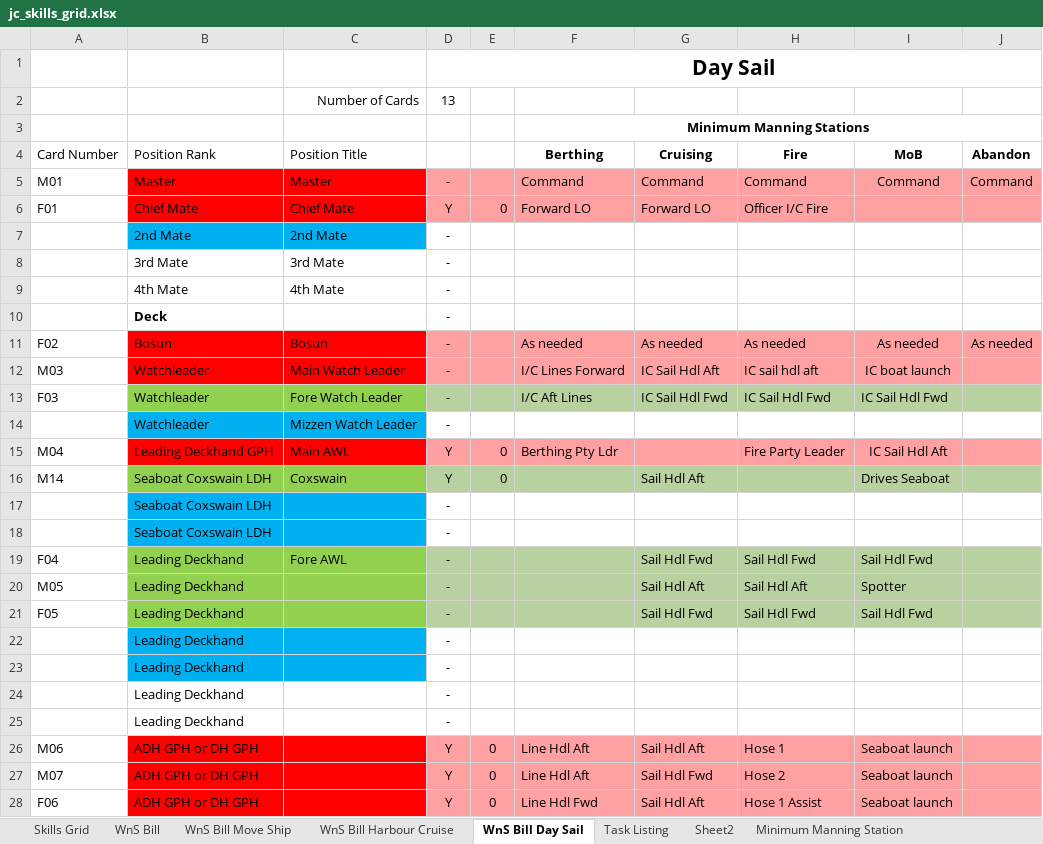
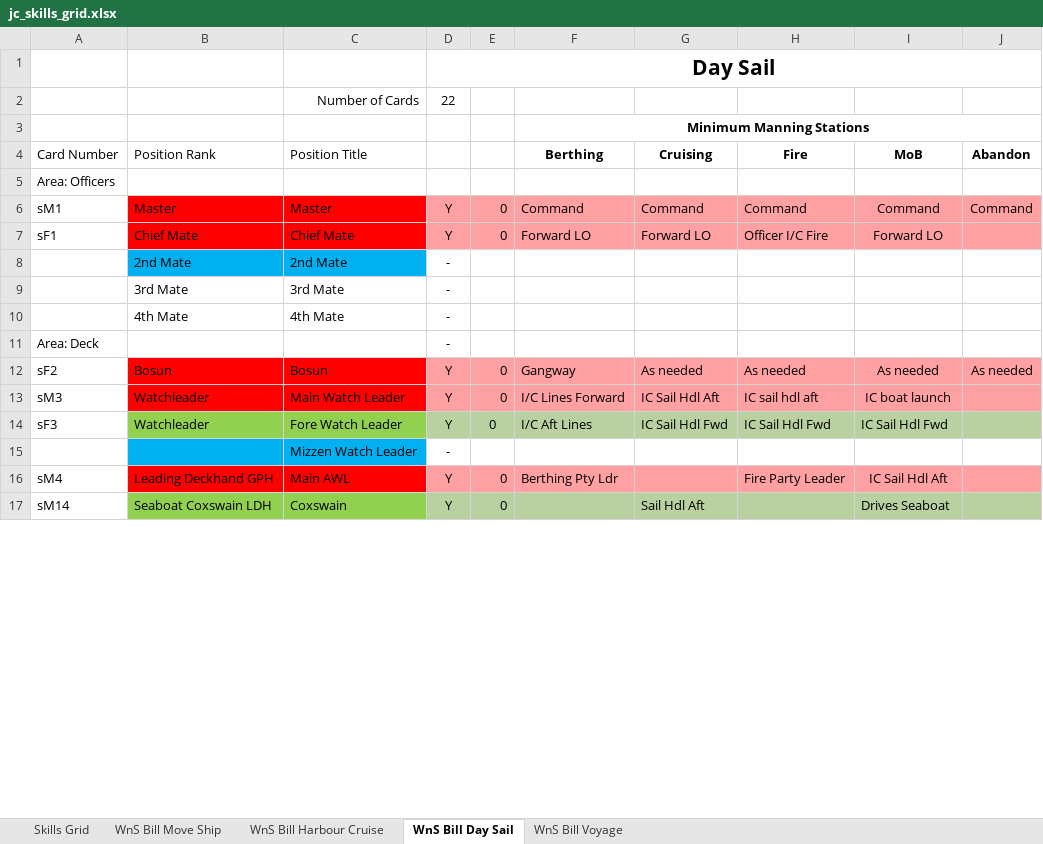
Before and after one commit to uayebforever/crewms, an Excel workbook: poc/jc_skills_grid.xlsx, sheet WnS Bill Day Sail, drawn as a sheet; only a part is shown; values as stored, in another font and other column widths than the file's, no borders; conditional formats not drawn; removed rows and columns are numbered as before the commit, all else as after; the diff covers the shown part only; the diff names each change by its address in the sheet, - before the commit and + after, or states it on an @@ line.

Commit message:
Added a report summarizing ship tasks and skills required.
This includes a table of contents that summarises all tasks on the ship.

```diff
--- a/poc/jc_skills_grid.xlsx (sheet WnS Bill Day Sail)
+++ b/poc/jc_skills_grid.xlsx (sheet WnS Bill Day Sail)
@@ sheet tab hidden: WnS Bill @@
-sheet tab: Task Listing
-sheet tab: Sheet2
-sheet tab: Minimum Manning Station
+sheet tab: WnS Bill Voyage
-D2: 13
+D2: 22
+row 5: Area: Officers
-A6 (Card Number): M01
+A6 (Card Number): sM1
-D6: -
+D6: Y
-E6: (empty)
+E6: 0
-A7 (Card Number): F01
+A7 (Card Number): sF1
-I7 (MoB): (empty)
+I7 (MoB): Forward LO
-row 10:  | Deck |  | -
+row 11: Area: Deck |  |  | -
-A12 (Card Number): F02
+A12 (Card Number): sF2
-D12:D14: -
+D12:D14: Y
-E12:E14: (empty)
+E12:E14: 0
-F12 (Berthing): As needed
+F12 (Berthing): Gangway
-A13 (Card Number): M03
+A13 (Card Number): sM3
-A14 (Card Number): F03
+A14 (Card Number): sF3
-B15 (Position Rank): Watchleader
+B15 (Position Rank): (empty)
-A16 (Card Number): M04
+A16 (Card Number): sM4
-A17 (Card Number): M14
+A17 (Card Number): sM14
-row 17:  | Seaboat Coxswain LDH |  | -
-row 18:  | Seaboat Coxswain LDH |  | -
-row 19: F04 | Leading Deckhand | Fore AWL | - |  |  | Sail Hdl Fwd | Sail Hdl Fwd | Sail Hdl Fwd
-row 20: M05 | Leading Deckhand |  | - |  |  | Sail Hdl Aft | Sail Hdl Aft | Spotter
-row 21: F05 | Leading Deckhand |  | - |  |  | Sail Hdl Fwd | Sail Hdl Fwd | Sail Hdl Fwd
-row 22:  | Leading Deckhand |  | -
-row 23:  | Leading Deckhand |  | -
-row 24:  | Leading Deckhand |  | -
-row 25:  | Leading Deckhand |  | -
-row 26: M06 | ADH GPH or DH GPH |  | Y | 0 | Line Hdl Aft | Sail Hdl Aft | Hose 1 | Seaboat launch
-row 27: M07 | ADH GPH or DH GPH |  | Y | 0 | Line Hdl Aft | Sail Hdl Fwd | Hose 2 | Seaboat launch
-row 28: F06 | ADH GPH or DH GPH |  | Y | 0 | Line Hdl Fwd | Sail Hdl Aft | Hose 1 Assist | Seaboat launch
```
Also changed, not shown: 45 added rows, 33 removed rows, 11 edited cells and cell formats elsewhere in this sheet, sheet Skills Grid, sheet WnS Bill Move Ship, sheet WnS Bill Harbour Cruise, formulas that keep their value, 9 other files.
